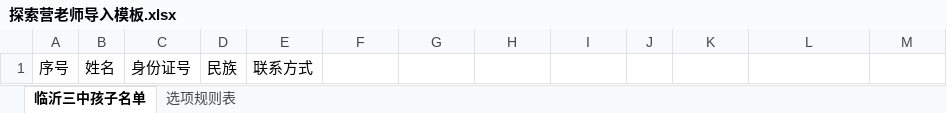
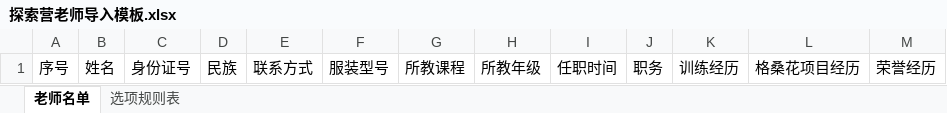
Before and after one commit to Donald-li/gesanghua, an Excel workbook: public/excel/templates/探索营老师导入模板.xlsx, sheet 老师名单, drawn as a sheet; values as stored, in another font and other column widths than the file's, no borders; the diff names each change by its address in the sheet, - before the commit and + after, or states it on an @@ line.

```diff
--- a/public/excel/templates/探索营老师导入模板.xlsx (sheet 老师名单)
+++ b/public/excel/templates/探索营老师导入模板.xlsx (sheet 老师名单)
-sheet tab: 临沂三中孩子名单
+sheet tab: 老师名单
-F1: (empty)
+F1: 服装型号
-G1: (empty)
+G1: 所教课程
-H1: (empty)
+H1: 所教年级
-I1: (empty)
+I1: 任职时间
-J1: (empty)
+J1: 职务
-K1: (empty)
+K1: 训练经历
-L1: (empty)
+L1: 格桑花项目经历
-M1: (empty)
+M1: 荣誉经历
```
Also changed, not shown: public/excel/templates/孩子名单导入模板.xlsx, public/excel/templates/探索营名单导入模板.xlsx, 13 other files.
